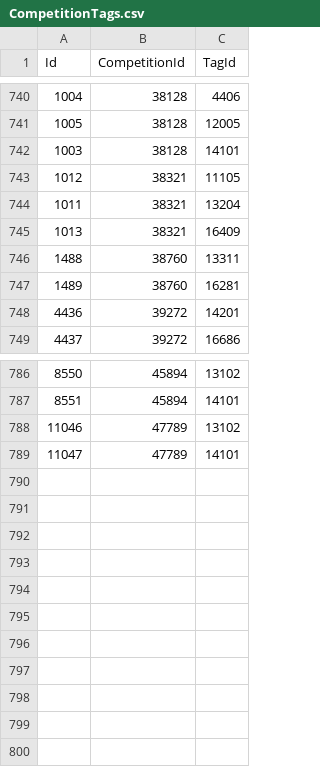
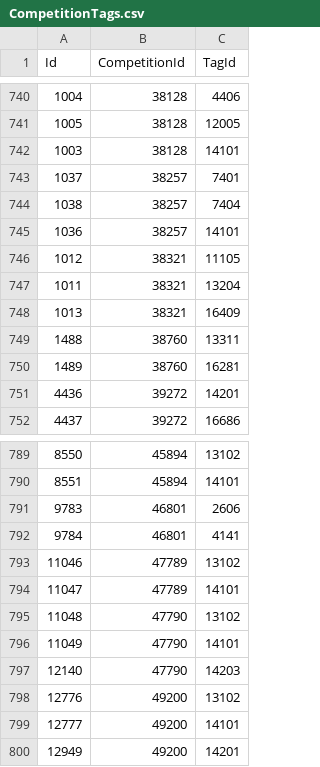
Before and after one commit to PolinaZi/kaglytics_2023, a CSV file: api/data/CompetitionTags.csv, drawn as a sheet; only a part is shown, gaps mark what is left out.

```diff
--- a/api/data/CompetitionTags.csv
+++ b/api/data/CompetitionTags.csv
@@ -742,2 +742,5 @@
 "1003","38128","14101"
+"1037","38257","7401"
+"1038","38257","7404"
+"1036","38257","14101"
 "1012","38321","11105"
@@ -787,3 +790,11 @@
 "8551","45894","14101"
+"9783","46801","2606"
+"9784","46801","4141"
 "11046","47789","13102"
 "11047","47789","14101"
+"11048","47790","13102"
+"11049","47790","14101"
+"12140","47790","14203"
+"12776","49200","13102"
+"12777","49200","14101"
+"12949","49200","14201"
```
Also changed, not shown: 6 other files.
